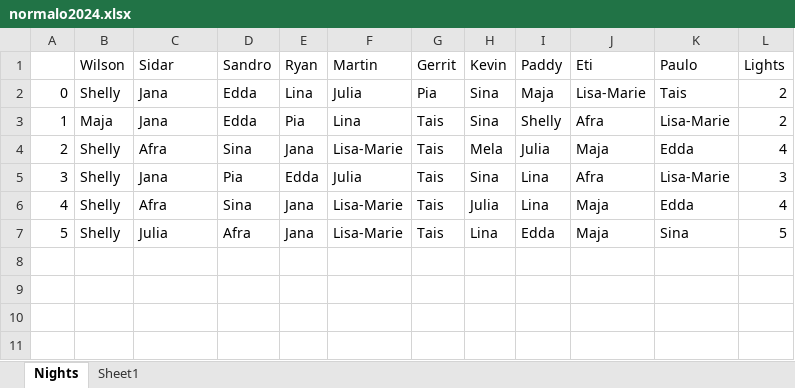
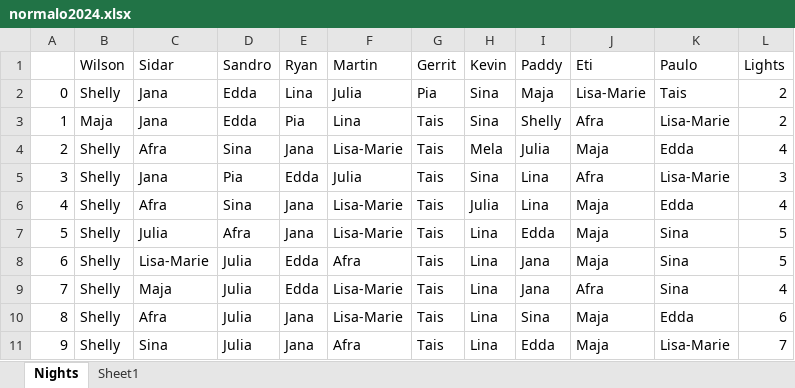
Before and after one commit to proxophy/aytogermany, an Excel workbook: data/normalo2024.xlsx, sheet Nights, drawn as a sheet; values as stored, in another font and other column widths than the file's, no cell formats; the diff names each change by its address in the sheet, - before the commit and + after, or states it on an @@ line.

Commit message:
All data for normalo 2024

```diff
--- a/data/normalo2024.xlsx (sheet Nights)
+++ b/data/normalo2024.xlsx (sheet Nights)
+row 8: 6 | Shelly | Lisa-Marie | Julia | Edda | Afra | Tais | Lina | Jana | Maja | Sina | 5
+row 9: 7 | Shelly | Maja | Julia | Edda | Lisa-Marie | Tais | Lina | Jana | Afra | Sina | 4
+row 10: 8 | Shelly | Afra | Julia | Jana | Lisa-Marie | Tais | Lina | Sina | Maja | Edda | 6
+row 11: 9 | Shelly | Sina | Julia | Jana | Afra | Tais | Lina | Edda | Maja | Lisa-Marie | 7
```
Also changed, not shown: cell formats, 2 other files.
